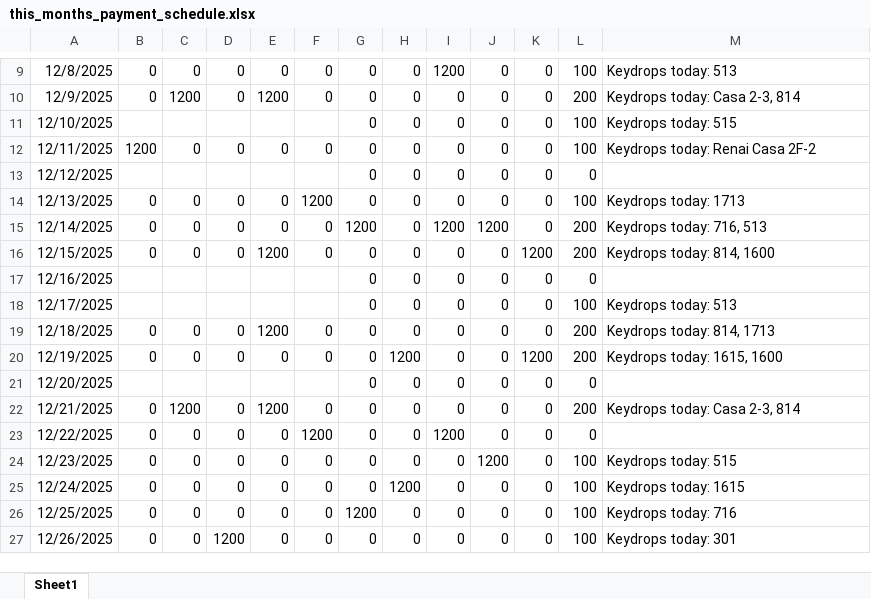
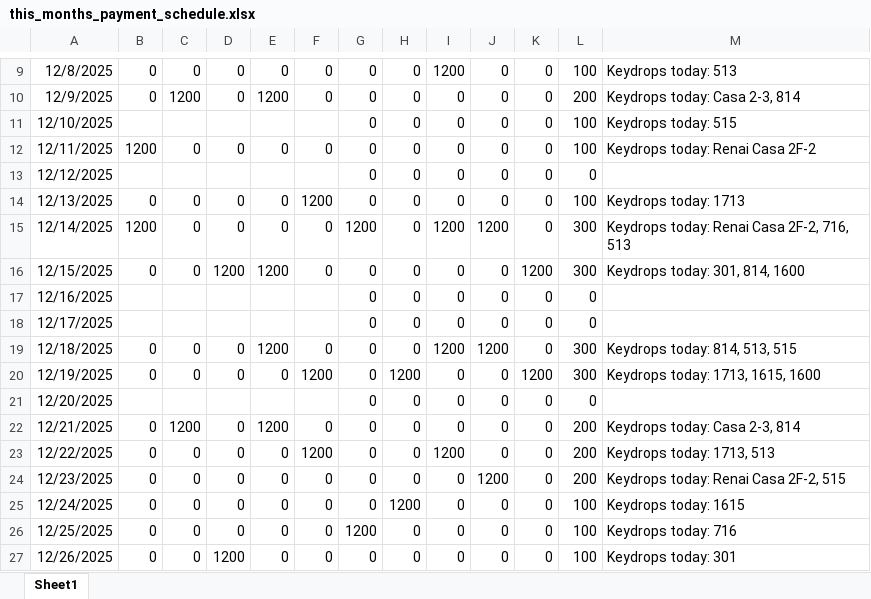
Before and after one commit to Russell-Shean/staycasa, an Excel workbook: data/this_months_payment_schedule.xlsx, sheet Sheet1, drawn as a sheet; only a part is shown, gaps mark what is left out; values as stored, in another font and other column widths than the file's, no borders; the diff names each change by its address in the sheet, - before the commit and + after, or states it on an @@ line.

```diff
--- a/data/this_months_payment_schedule.xlsx (sheet Sheet1)
+++ b/data/this_months_payment_schedule.xlsx (sheet Sheet1)
-B15: 0
+B15: 1200
-L15:L16: 200
+L15:L16: 300
-M15: Keydrops today: 716, 513
+M15: Keydrops today: Renai Casa 2F-2, 716, 513
-D16: 0
+D16: 1200
-M16: Keydrops today: 814, 1600
+M16: Keydrops today: 301, 814, 1600
-L18: 100
+L18: 0
-M18: Keydrops today: 513
+M18: (empty)
-I19: 0
+I19: 1200
-J19: 0
+J19: 1200
-L19:L20: 200
+L19:L20: 300
-M19: Keydrops today: 814, 1713
+M19: Keydrops today: 814, 513, 515
-F20: 0
+F20: 1200
-M20: Keydrops today: 1615, 1600
+M20: Keydrops today: 1713, 1615, 1600
-L23: 0
+L23: 200
-M23: (empty)
+M23: Keydrops today: 1713, 513
-L24: 100
+L24: 200
-M24: Keydrops today: 515
+M24: Keydrops today: Renai Casa 2F-2, 515
```
Also changed, not shown: 8 other files.
